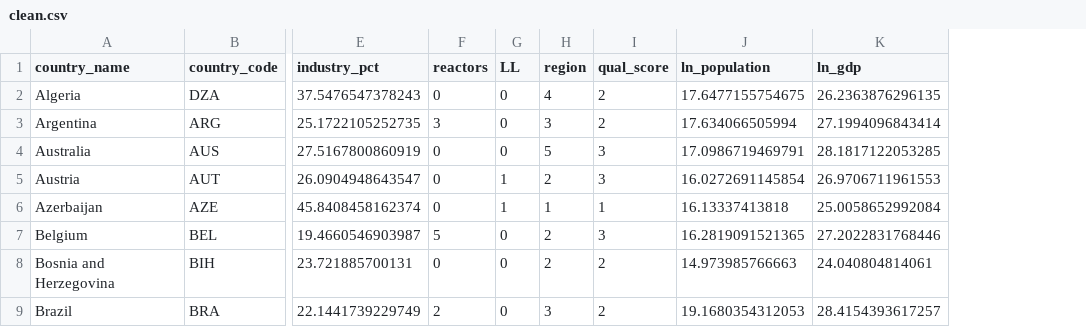
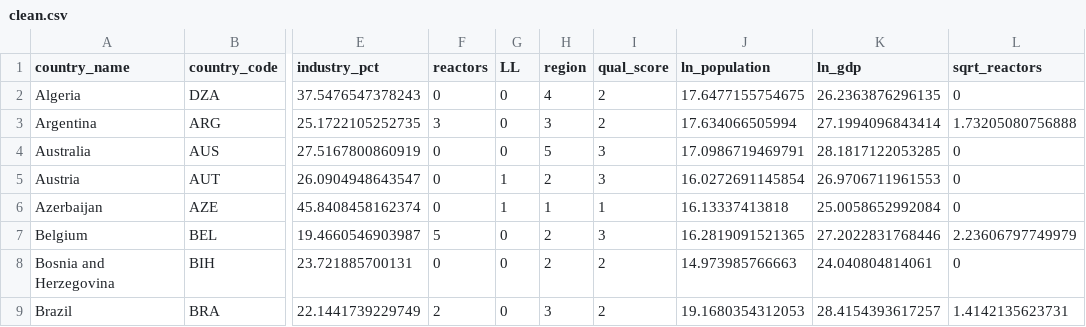
Before and after one commit to AaronNile/DELETEMOREDATA, a CSV file: clean.csv, drawn as a sheet; only a part is shown, gaps mark what is left out; the diff names each change by its address in the sheet, - before the commit and + after, or states it on an @@ line.

Commit message:
Add files via upload

```diff
--- a/clean.csv
+++ b/clean.csv
+column L (sqrt_reactors), rows 2-9: 0 | 1.73205080756888 | 0 | 0 | 0 | 2.23606797749979 | 0 | 1.4142135623731
```
